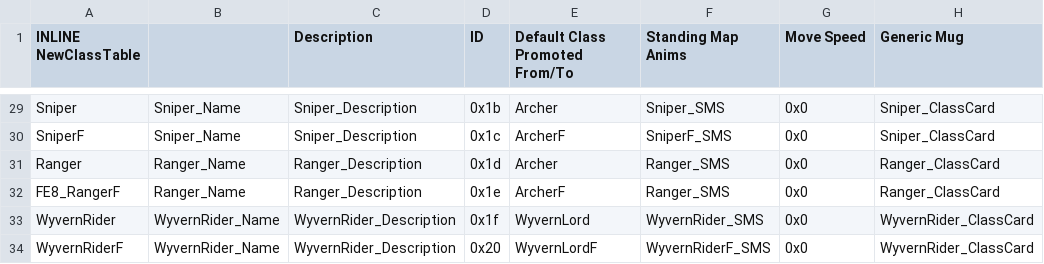
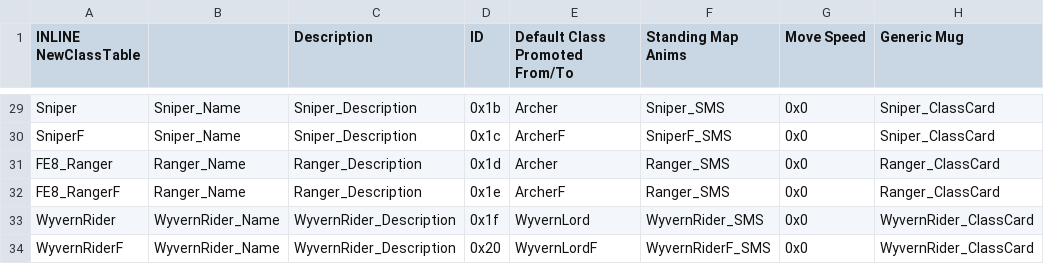
Before and after one commit to Gofer2x/FE6-In-FE8-Buildfile, a CSV file: Tables/NightmareModules/CharactersClasses/ClassTable.csv, drawn as a sheet; only a part is shown, gaps mark what is left out; the diff names each change by its address in the sheet, - before the commit and + after, or states it on an @@ line.

Commit message:
skill table stuffs

```diff
--- a/Tables/NightmareModules/CharactersClasses/ClassTable.csv
+++ b/Tables/NightmareModules/CharactersClasses/ClassTable.csv
-A31 (INLINE NewClassTable): Ranger
+A31 (INLINE NewClassTable): FE8_Ranger
```
Also changed, not shown: 7 other files.
